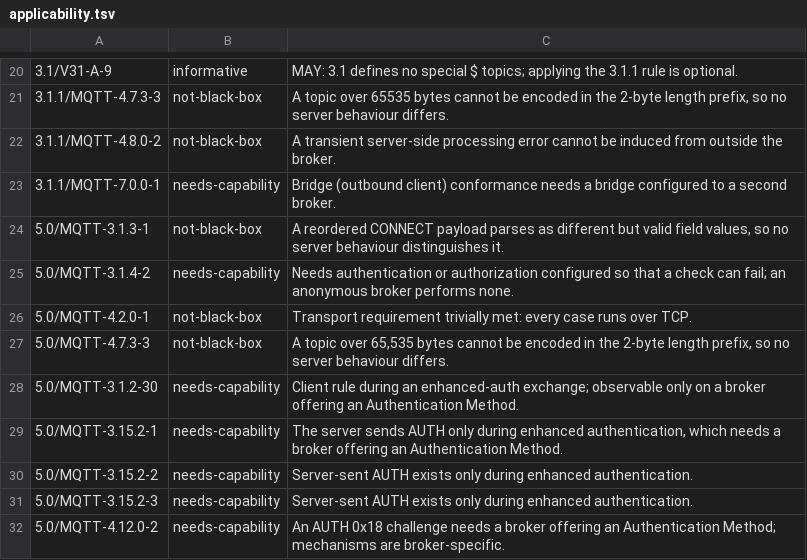
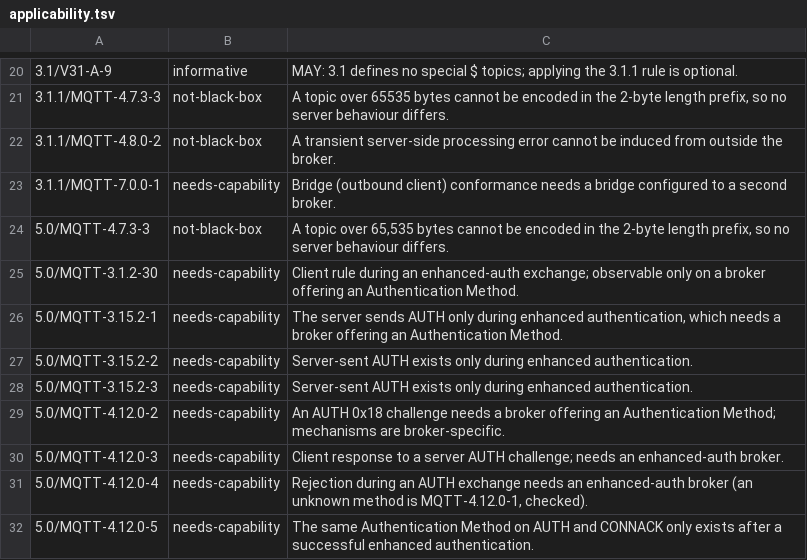
Before and after one commit to OrbitMQ/mqtt-testkit, a TSV file: spec/applicability.tsv, drawn as a sheet; only a part is shown, gaps mark what is left out; the shorter side is filled out with more unchanged rows; the diff names each change by its address in the sheet, - before the commit and + after, or states it on an @@ line.

Commit message:
Add black-box cases for 3.1.1 MQTT-3.2.2-6 and 5.0 MQTT-3.1.3-1, MQTT-3.1.4-2, MQTT-4.2.0-1
These requirements were listed as not checkable in spec/applicability.tsv;
each now has a case, so its exemption row is removed.

```diff
--- a/spec/applicability.tsv
+++ b/spec/applicability.tsv
-row 24: 5.0/MQTT-3.1.3-1 | not-black-box | A reordered CONNECT payload parses as different but valid field values, so no server behaviour distinguishes it.
-row 25: 5.0/MQTT-3.1.4-2 | needs-capability | Needs authentication or authorization configured so that a check can fail; an anonymous broker performs none.
-row 26: 5.0/MQTT-4.2.0-1 | not-black-box | Transport requirement trivially met: every case runs over TCP.
```
Also changed, not shown: 3 other files.
